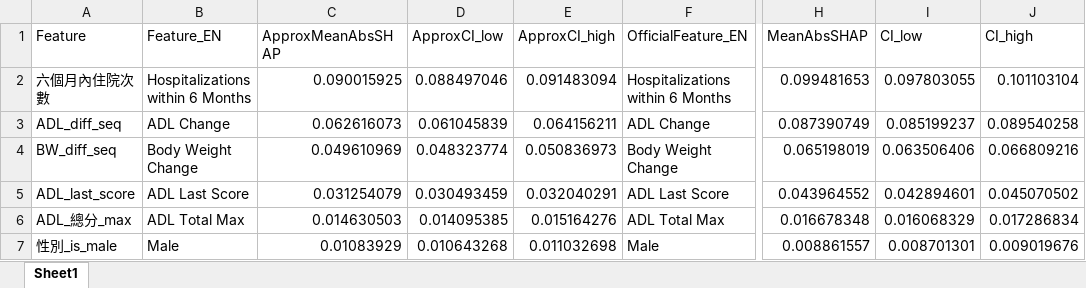
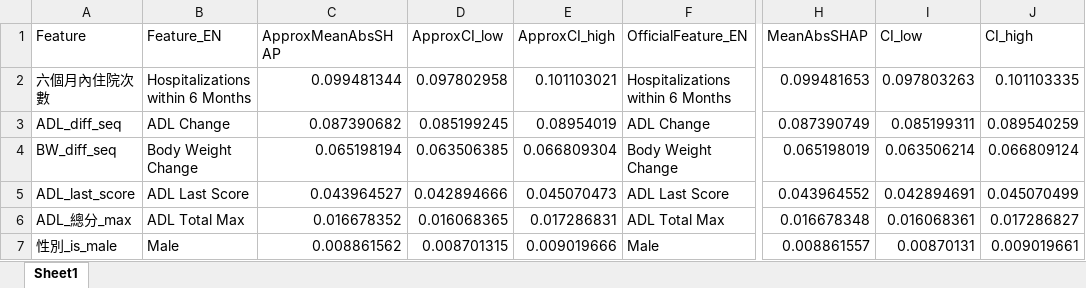
Before and after one commit to peculab/AI4JUBO, an Excel workbook: Revision/20260609/0609_shap_forest_plot_data.xlsx, sheet Sheet1, drawn as a sheet; only a part is shown, gaps mark what is left out; values as stored, in another font and other column widths than the file's, no borders; the diff covers the shown part only; the diff names each change by its address in the sheet, - before the commit and + after, or states it on an @@ line.

Commit message:
SHAP beeswarm

```diff
--- a/Revision/20260609/0609_shap_forest_plot_data.xlsx (sheet Sheet1)
+++ b/Revision/20260609/0609_shap_forest_plot_data.xlsx (sheet Sheet1)
-C2 (ApproxMeanAbsSHAP): 0.090015925
+C2 (ApproxMeanAbsSHAP): 0.099481344
-D2 (ApproxCI_low): 0.088497046
+D2 (ApproxCI_low): 0.097802958
-E2 (ApproxCI_high): 0.091483094
+E2 (ApproxCI_high): 0.101103021
-I2 (CI_low): 0.097803055
+I2 (CI_low): 0.097803263
-J2 (CI_high): 0.101103104
+J2 (CI_high): 0.101103335
-C3 (ApproxMeanAbsSHAP): 0.062616073
+C3 (ApproxMeanAbsSHAP): 0.087390682
-D3 (ApproxCI_low): 0.061045839
+D3 (ApproxCI_low): 0.085199245
-E3 (ApproxCI_high): 0.064156211
+E3 (ApproxCI_high): 0.08954019
-I3 (CI_low): 0.085199237
+I3 (CI_low): 0.085199311
-J3 (CI_high): 0.089540258
+J3 (CI_high): 0.089540259
-C4 (ApproxMeanAbsSHAP): 0.049610969
+C4 (ApproxMeanAbsSHAP): 0.065198194
-D4 (ApproxCI_low): 0.048323774
+D4 (ApproxCI_low): 0.063506385
-E4 (ApproxCI_high): 0.050836973
+E4 (ApproxCI_high): 0.066809304
-I4 (CI_low): 0.063506406
+I4 (CI_low): 0.063506214
-J4 (CI_high): 0.066809216
+J4 (CI_high): 0.066809124
-C5 (ApproxMeanAbsSHAP): 0.031254079
+C5 (ApproxMeanAbsSHAP): 0.043964527
-D5 (ApproxCI_low): 0.030493459
+D5 (ApproxCI_low): 0.042894666
-E5 (ApproxCI_high): 0.032040291
+E5 (ApproxCI_high): 0.045070473
-I5 (CI_low): 0.042894601
+I5 (CI_low): 0.042894691
-J5 (CI_high): 0.045070502
+J5 (CI_high): 0.045070499
-C6 (ApproxMeanAbsSHAP): 0.014630503
+C6 (ApproxMeanAbsSHAP): 0.016678352
-D6 (ApproxCI_low): 0.014095385
+D6 (ApproxCI_low): 0.016068365
-E6 (ApproxCI_high): 0.015164276
+E6 (ApproxCI_high): 0.017286831
-I6 (CI_low): 0.016068329
+I6 (CI_low): 0.016068361
-J6 (CI_high): 0.017286834
+J6 (CI_high): 0.017286827
-C7 (ApproxMeanAbsSHAP): 0.01083929
+C7 (ApproxMeanAbsSHAP): 0.008861562
-D7 (ApproxCI_low): 0.010643268
+D7 (ApproxCI_low): 0.008701315
-E7 (ApproxCI_high): 0.011032698
+E7 (ApproxCI_high): 0.009019666
-I7 (CI_low): 0.008701301
+I7 (CI_low): 0.00870131
-J7 (CI_high): 0.009019676
+J7 (CI_high): 0.009019661
```
Also changed, not shown: 61 edited cells elsewhere in this sheet, 11 other files.
